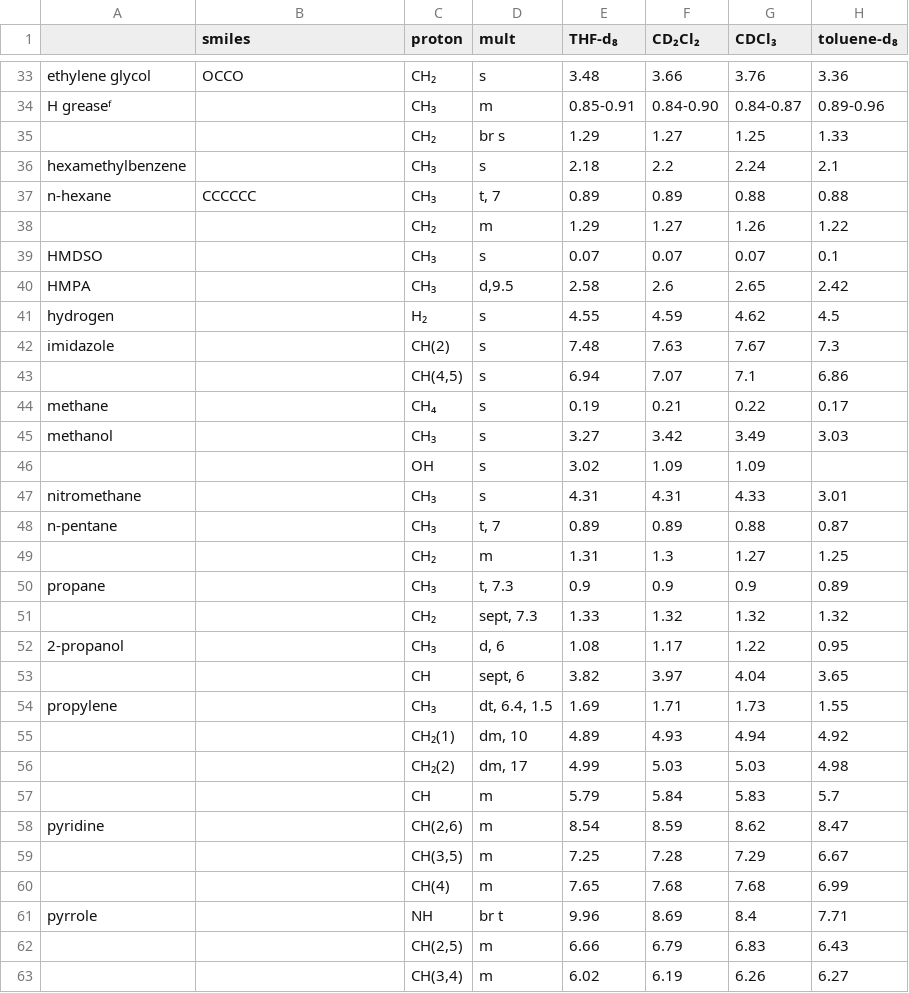
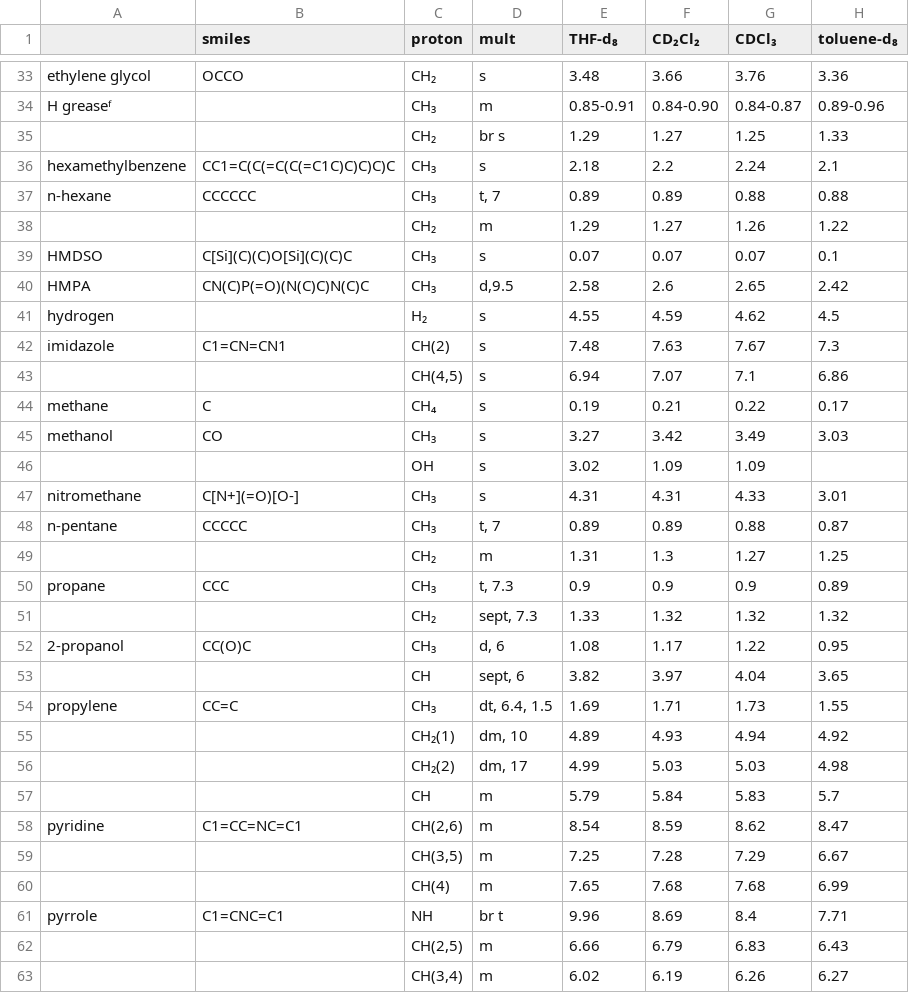
Before and after one commit to Sebastien-Ahkrin/nmr-processing, a TSV file: misc/solvent/1h.tsv, drawn as a sheet; only a part is shown, gaps mark what is left out; the diff covers the shown part only; the diff names each change by its address in the sheet, - before the commit and + after, or states it on an @@ line.

```diff
--- a/misc/solvent/1h.tsv
+++ b/misc/solvent/1h.tsv
-B36 (smiles): (empty)
+B36 (smiles): CC1=C(C(=C(C(=C1C)C)C)C)C
-B39 (smiles): (empty)
+B39 (smiles): C[Si](C)(C)O[Si](C)(C)C
-B40 (smiles): (empty)
+B40 (smiles): CN(C)P(=O)(N(C)C)N(C)C
-B42 (smiles): (empty)
+B42 (smiles): C1=CN=CN1
-B44 (smiles): (empty)
+B44 (smiles): C
-B45 (smiles): (empty)
+B45 (smiles): CO
-B47 (smiles): (empty)
+B47 (smiles): C[N+](=O)[O-]
-B48 (smiles): (empty)
+B48 (smiles): CCCCC
-B50 (smiles): (empty)
+B50 (smiles): CCC
-B52 (smiles): (empty)
+B52 (smiles): CC(O)C
-B54 (smiles): (empty)
+B54 (smiles): CC=C
-B58 (smiles): (empty)
+B58 (smiles): C1=CC=NC=C1
-B61 (smiles): (empty)
+B61 (smiles): C1=CNC=C1
```
Also changed, not shown: 12 edited cells elsewhere in this file, misc/solvent/13c.tsv, 5 other files.
